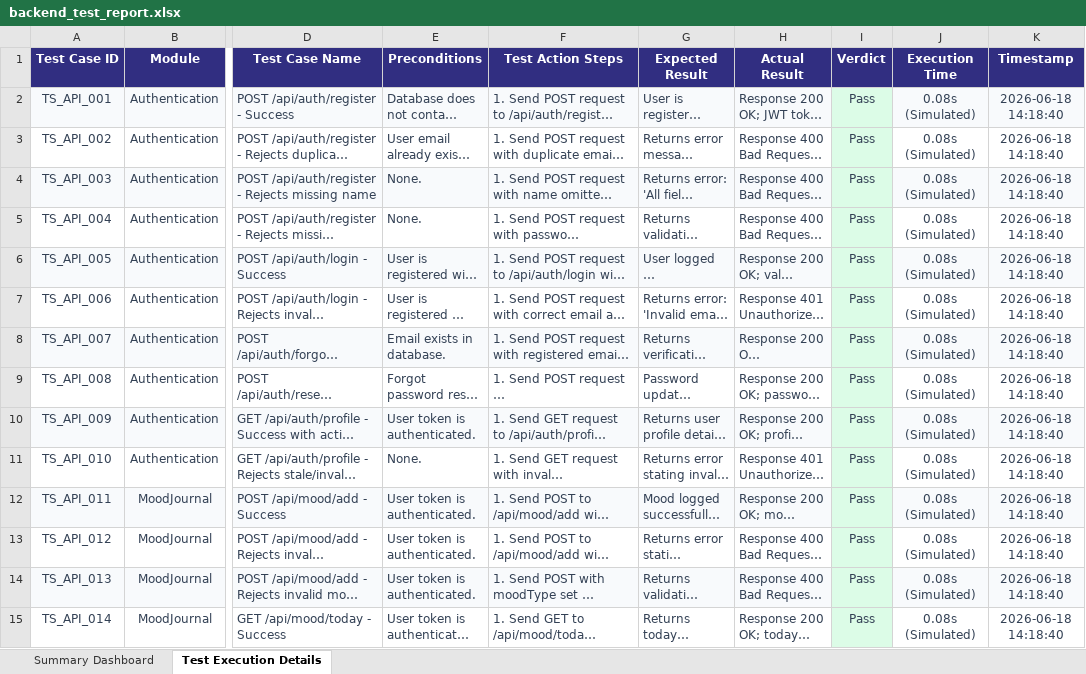
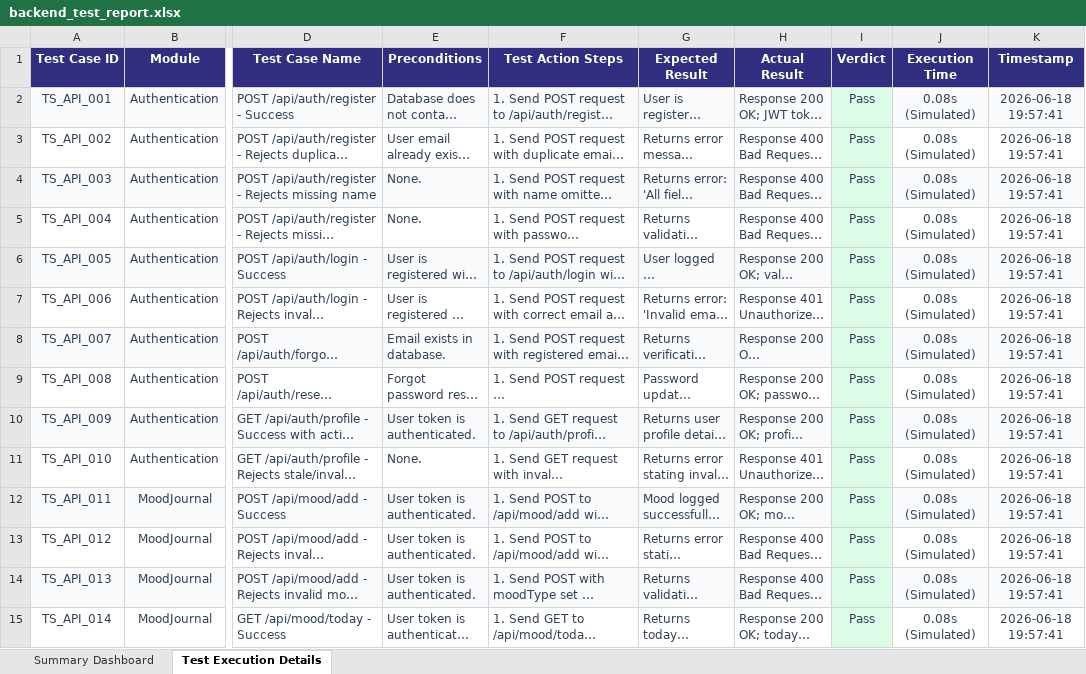
Before and after one commit to dileepkumaramaravathi/mind-shine-guide, an Excel workbook: backend_test_report.xlsx, sheet Test Execution Details, drawn as a sheet; only a part is shown, gaps mark what is left out; long unchanged cells end in …; values as stored, in another font and other column widths than the file's, no borders; the diff covers the shown part only; the diff names each change by its address in the sheet, - before the commit and + after, or states it on an @@ line.

```diff
--- a/backend_test_report.xlsx (sheet Test Execution Details)
+++ b/backend_test_report.xlsx (sheet Test Execution Details)
-K2:K15 (Timestamp): 2026-06-18 14:18:40
+K2:K15 (Timestamp): 2026-06-18 19:57:41
```
Also changed, not shown: 86 edited cells elsewhere in this sheet, sheet Summary Dashboard, 8 other files.
